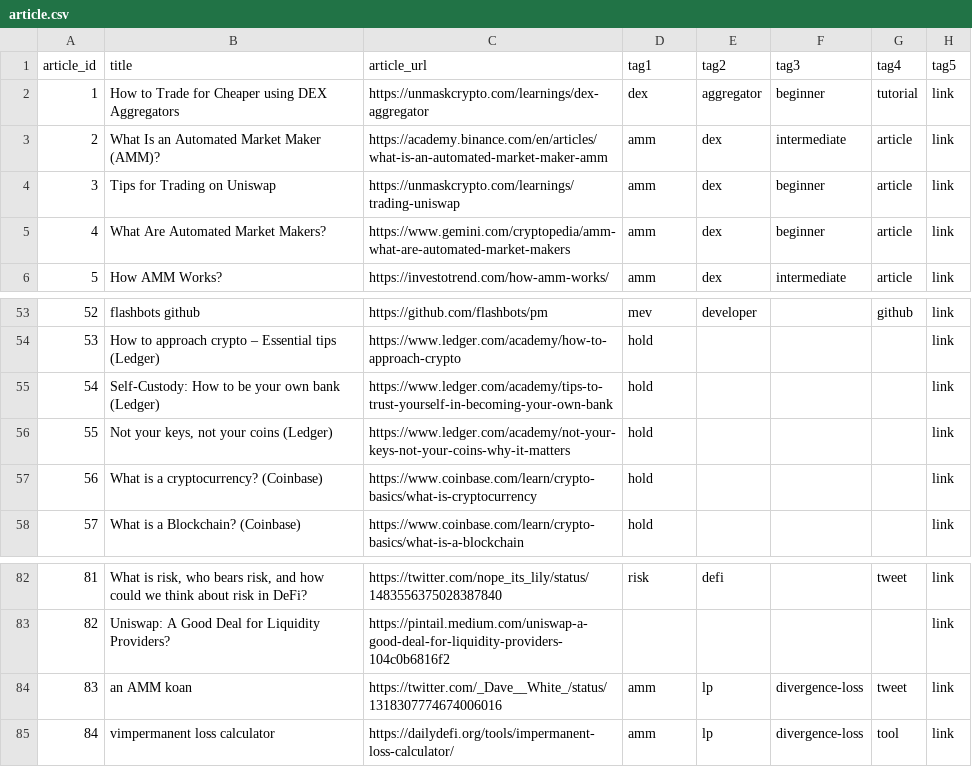
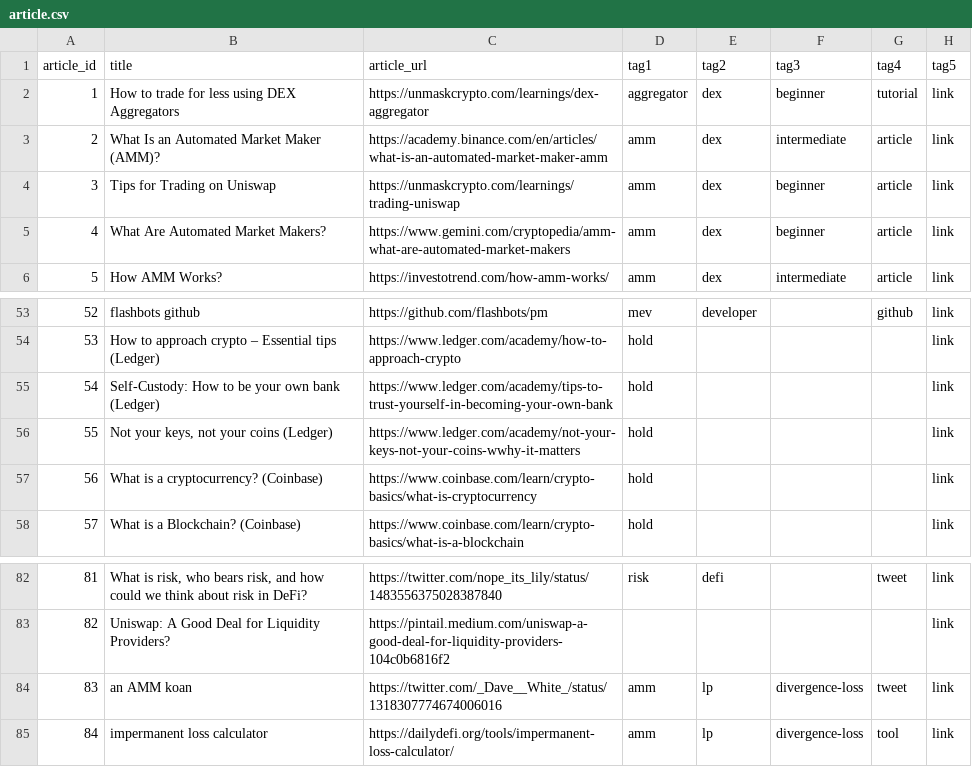
Before and after one commit to 0xPuffin/pentacle, a CSV file: data/article.csv, drawn as a sheet; only a part is shown, gaps mark what is left out.

Commit message:
Feature/articles (#90)
* article tags

* articles

* articles tags

* articles

* articles

* articles

* articles

* articles

* articles wip

* articles wip

```diff
--- a/data/article.csv
+++ b/data/article.csv
@@ -1,3 +1,3 @@
 article_id,title,article_url,tag1,tag2,tag3,tag4,tag5
-1,How to Trade for Cheaper using DEX Aggregators,https://unmaskcrypto.com/learnings/dex-aggregator,dex,aggregator,beginner,tutorial,link
+1,How to trade for less using DEX Aggregators,https://unmaskcrypto.com/learnings/dex-aggregator,aggregator,dex,beginner,tutorial,link
 2,What Is an Automated Market Maker (AMM)?,https://academy.binance.com/en/articles/what-is-an-automated-market-maker-amm,amm,dex,intermediate,article,link
@@ -55,3 +55,3 @@ article_id,title,article_url,tag1,tag2,tag3,tag4,tag5
 54,Self-Custody: How to be your own bank (Ledger),https://www.ledger.com/academy/tips-to-trust-yourself-in-becoming-your-own-bank,hold,,,,link
-55,"Not your keys, not your coins (Ledger)",https://www.ledger.com/academy/not-your-keys-not-your-coins-why-it-matters,hold,,,,link
+55,"Not your keys, not your coins (Ledger)",https://www.ledger.com/academy/not-your-keys-not-your-coins-wwhy-it-matters,hold,,,,link
 56,What is a cryptocurrency? (Coinbase),https://www.coinbase.com/learn/crypto-basics/what-is-cryptocurrency,hold,,,,link
@@ -84,2 +84,2 @@ article_id,title,article_url,tag1,tag2,tag3,tag4,tag5
 83,an AMM koan,https://twitter.com/_Dave__White_/status/1318307774674006016,amm,lp,divergence-loss,tweet,link
-84,vimpermanent loss calculator,https://dailydefi.org/tools/impermanent-loss-calculator/,amm,lp,divergence-loss,tool,link
+84,impermanent loss calculator,https://dailydefi.org/tools/impermanent-loss-calculator/,amm,lp,divergence-loss,tool,link
```
Also changed, not shown: data/article-no-tags.csv, data/article_tags.csv, 17 other files.
